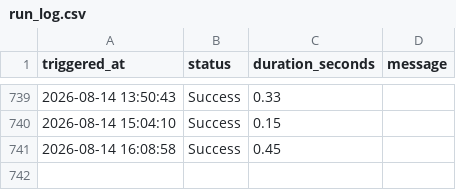
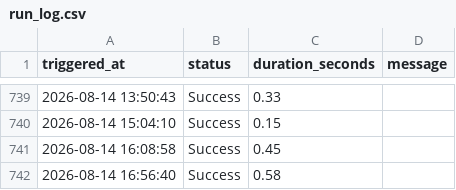
Before and after one commit to AnshulAgrawal04/nifty-defence-tracker, a CSV file: run_log.csv, drawn as a sheet; only a part is shown, gaps mark what is left out.

```diff
--- a/run_log.csv
+++ b/run_log.csv
@@ -741 +741,2 @@ triggered_at,status,duration_seconds,message
 2026-08-14 16:08:58,Success,0.45,
+2026-08-14 16:56:40,Success,0.58,
```
Also changed, not shown: all_indices.csv, 1 other file.
